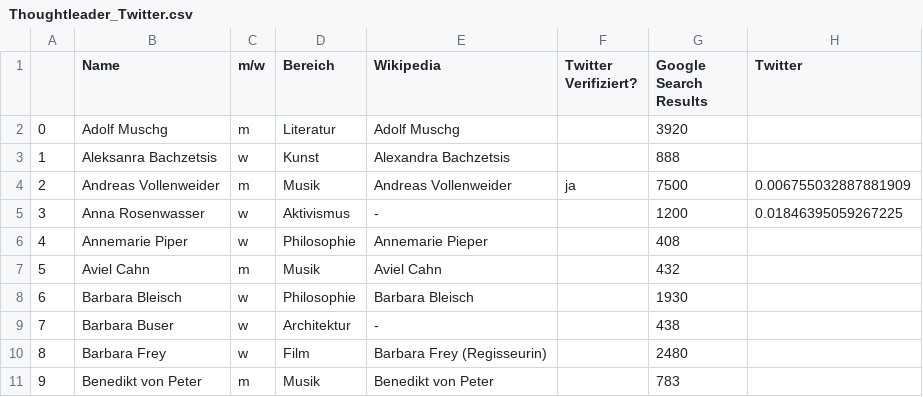
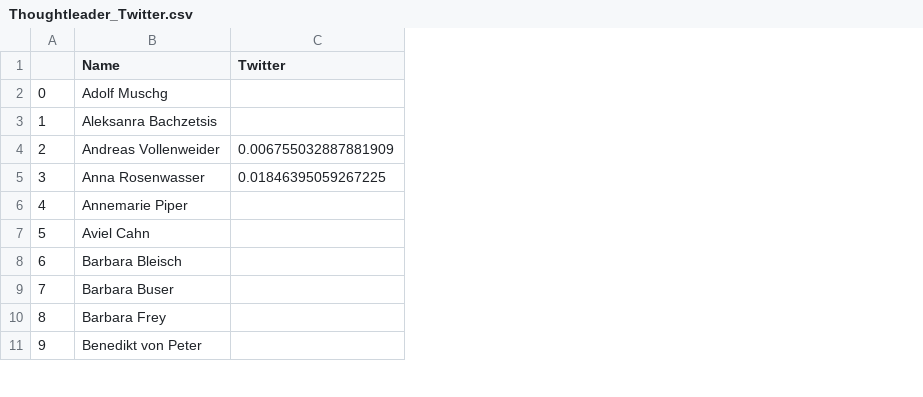
Before and after one commit to icknOrg/COINS_SwissThoughtleaders, a CSV file: Thoughtleader_Twitter.csv, drawn as a sheet; only a part is shown; the diff names each change by its address in the sheet, - before the commit and + after, or states it on an @@ line.

Commit message:
csv dropped unneccessary columns

```diff
--- a/Thoughtleader_Twitter.csv
+++ b/Thoughtleader_Twitter.csv
-column C (m/w), rows 2-11: m | w | m | w | w | m | w | w | w | m
-column D (Bereich), rows 2-11: Literatur | Kunst | Musik | Aktivismus | Philosophie | Musik | Philosophie | Architektur | Film | Musik
-column E (Wikipedia), rows 2-11: Adolf Muschg | Alexandra Bachzetsis | Andreas Vollenweider | - | Annemarie Pieper | Aviel Cahn | Barbara Bleisch | - | Barbara Frey (Regisseurin) | Benedikt von Peter
-column F (Twitter Verifiziert?), row 4: ja
-column G (Google Search Results), rows 2-11: 3920 | 888 | 7500 | 1200 | 408 | 432 | 1930 | 438 | 2480 | 783
```
Also changed, not shown: 1 other file.
